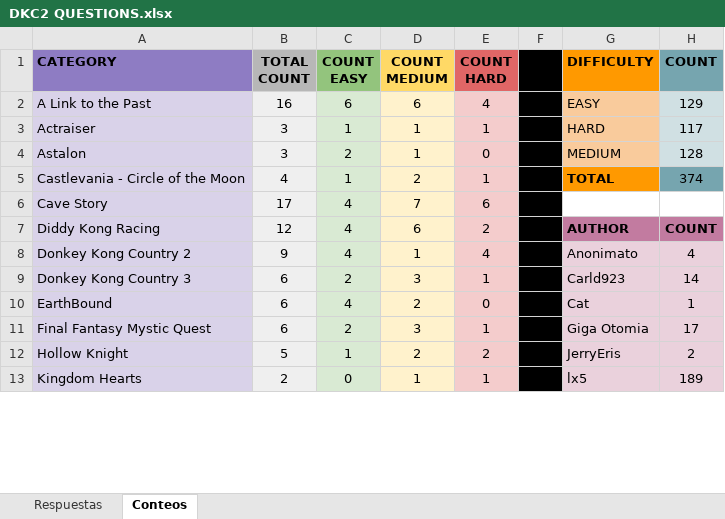
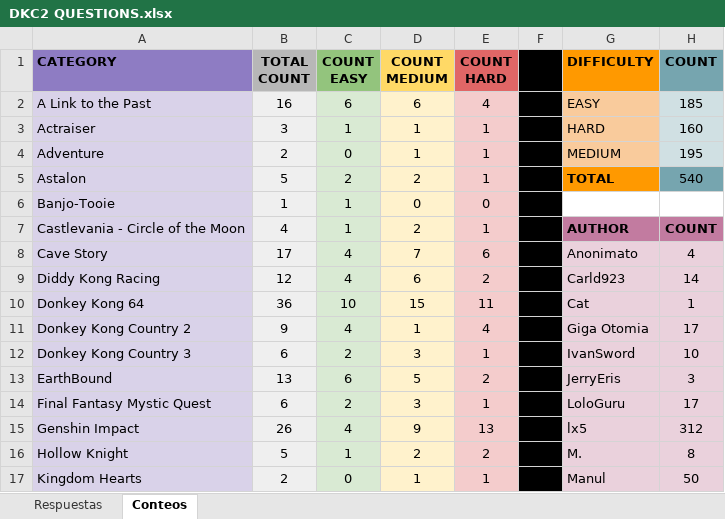
Before and after one commit to TheLX5/APDKC2-BasePatch, an Excel workbook: DKC2 QUESTIONS.xlsx, sheet Conteos, drawn as a sheet; only a part is shown; values as stored, in another font and other column widths than the file's, no borders; charts and pictures not drawn; removed rows and columns are numbered as before the commit, all else as after; the diff covers the shown part only; the diff names each change by its address in the sheet, - before the commit and + after, or states it on an @@ line.

```diff
--- a/DKC2 QUESTIONS.xlsx (sheet Conteos)
+++ b/DKC2 QUESTIONS.xlsx (sheet Conteos)
-H2 (COUNT): 129
+H2 (COUNT): 185
-H3 (COUNT): 117
+H3 (COUNT): 160
-row 4: Astalon | 3 | 2 | 1 | 0 |  | MEDIUM | 128
+row 4: Adventure | 2 | 0 | 1 | 1 |  | MEDIUM | 195
+row 5: Astalon | 5 | 2 | 2 | 1 |  | TOTAL | 540
+row 6: Banjo-Tooie | 1 | 1 | 0 | 0
-G7 (DIFFICULTY): TOTAL
+G7 (DIFFICULTY): AUTHOR
-G7 fill: #FF9900
+G7 fill: #C27BA0
-H7 (COUNT): 374
+H7 (COUNT): COUNT
@@ H7 fill: #76A5AF → #C27BA0, bold: off → on @@
-G8 (DIFFICULTY): (empty)
+G8 (DIFFICULTY): Anonimato
-G8:H8 fill: none
+G8:H8 fill: #EAD1DC
-H8 (COUNT): (empty)
+H8 (COUNT): 4
-G9 (DIFFICULTY): AUTHOR
+G9 (DIFFICULTY): Carld923
@@ G9:H9 fill: #C27BA0 → #EAD1DC, bold: on → off @@
-H9 (COUNT): COUNT
+H9 (COUNT): 14
+row 10: Donkey Kong 64 | 36 | 10 | 15 | 11 |  | Cat | 1
-G11 (DIFFICULTY): Anonimato
+G11 (DIFFICULTY): Giga Otomia
-H11 (COUNT): 4
+H11 (COUNT): 17
-G12 (DIFFICULTY): Carld923
+G12 (DIFFICULTY): IvanSword
-H12 (COUNT): 14
+H12 (COUNT): 10
-row 10: EarthBound | 6 | 4 | 2 | 0 |  | Cat | 1
+row 13: EarthBound | 13 | 6 | 5 | 2 |  | JerryEris | 3
-G14 (DIFFICULTY): Giga Otomia
+G14 (DIFFICULTY): LoloGuru
+row 15: Genshin Impact | 26 | 4 | 9 | 13 |  | lx5 | 312
-G16 (DIFFICULTY): JerryEris
+G16 (DIFFICULTY): M.
-H16 (COUNT): 2
+H16 (COUNT): 8
-G17 (DIFFICULTY): lx5
+G17 (DIFFICULTY): Manul
-H17 (COUNT): 189
+H17 (COUNT): 50
```
Also changed, not shown: 6 added rows, 10 removed rows and 35 edited cells elsewhere in this sheet, sheet Respuestas, formulas that keep their value, hidden cells, charts or pictures, 6 other files.
